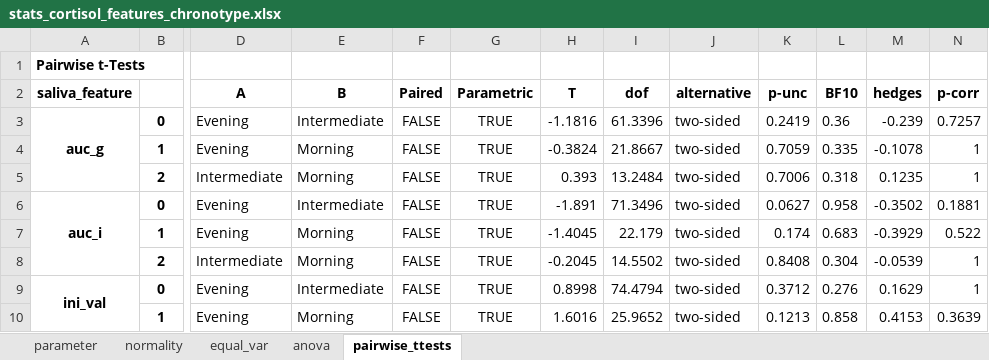
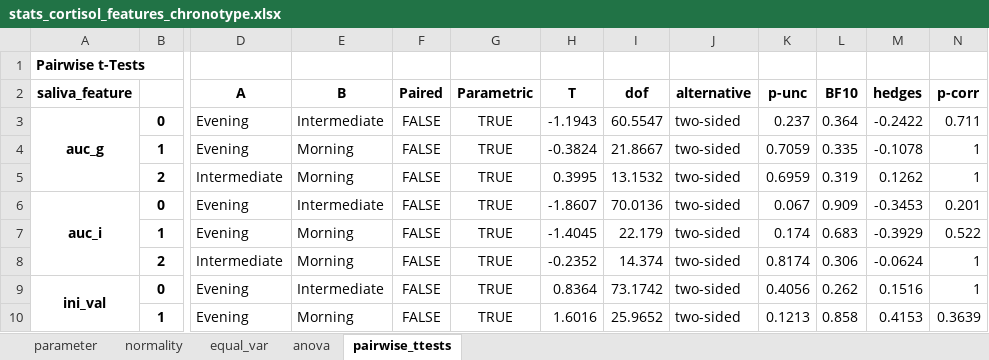
Before and after one commit to mad-lab-fau/carwatch-analysis, an Excel workbook: experiments/00_general/results/statistics/stats_cortisol_features_chronotype.xlsx, sheet pairwise_ttests, drawn as a sheet; only a part is shown, gaps mark what is left out; values as stored, in another font and other column widths than the file's, no borders; the diff covers the shown part only; the diff names each change by its address in the sheet, - before the commit and + after, or states it on an @@ line.

```diff
--- a/experiments/00_general/results/statistics/stats_cortisol_features_chronotype.xlsx (sheet pairwise_ttests)
+++ b/experiments/00_general/results/statistics/stats_cortisol_features_chronotype.xlsx (sheet pairwise_ttests)
-H3 (T): -1.1816
+H3 (T): -1.1943
-I3 (dof): 61.3396
+I3 (dof): 60.5547
-K3 (p-unc): 0.2419
+K3 (p-unc): 0.237
-L3 (BF10): 0.36
+L3 (BF10): 0.364
-M3 (hedges): -0.239
+M3 (hedges): -0.2422
-N3 (p-corr): 0.7257
+N3 (p-corr): 0.711
-H5 (T): 0.393
+H5 (T): 0.3995
-I5 (dof): 13.2484
+I5 (dof): 13.1532
-K5 (p-unc): 0.7006
+K5 (p-unc): 0.6959
-L5 (BF10): 0.318
+L5 (BF10): 0.319
-M5 (hedges): 0.1235
+M5 (hedges): 0.1262
-H6 (T): -1.891
+H6 (T): -1.8607
-I6 (dof): 71.3496
+I6 (dof): 70.0136
-K6 (p-unc): 0.0627
+K6 (p-unc): 0.067
-L6 (BF10): 0.958
+L6 (BF10): 0.909
-M6 (hedges): -0.3502
+M6 (hedges): -0.3453
-N6 (p-corr): 0.1881
+N6 (p-corr): 0.201
-H8 (T): -0.2045
+H8 (T): -0.2352
-I8 (dof): 14.5502
+I8 (dof): 14.374
-K8 (p-unc): 0.8408
+K8 (p-unc): 0.8174
-L8 (BF10): 0.304
+L8 (BF10): 0.306
-M8 (hedges): -0.0539
+M8 (hedges): -0.0624
-H9 (T): 0.8998
+H9 (T): 0.8364
-I9 (dof): 74.4794
+I9 (dof): 73.1742
-K9 (p-unc): 0.3712
+K9 (p-unc): 0.4056
-L9 (BF10): 0.276
+L9 (BF10): 0.262
-M9 (hedges): 0.1629
+M9 (hedges): 0.1516
```
Also changed, not shown: 50 edited cells elsewhere in this sheet, sheet anova, sheet equal_var, sheet normality, experiments/00_general/results/statistics/stats_cortisol_features_condition.xlsx, experiments/00_general/results/statistics/stats_cortisol_features_weekend.xlsx, 28 other files.
